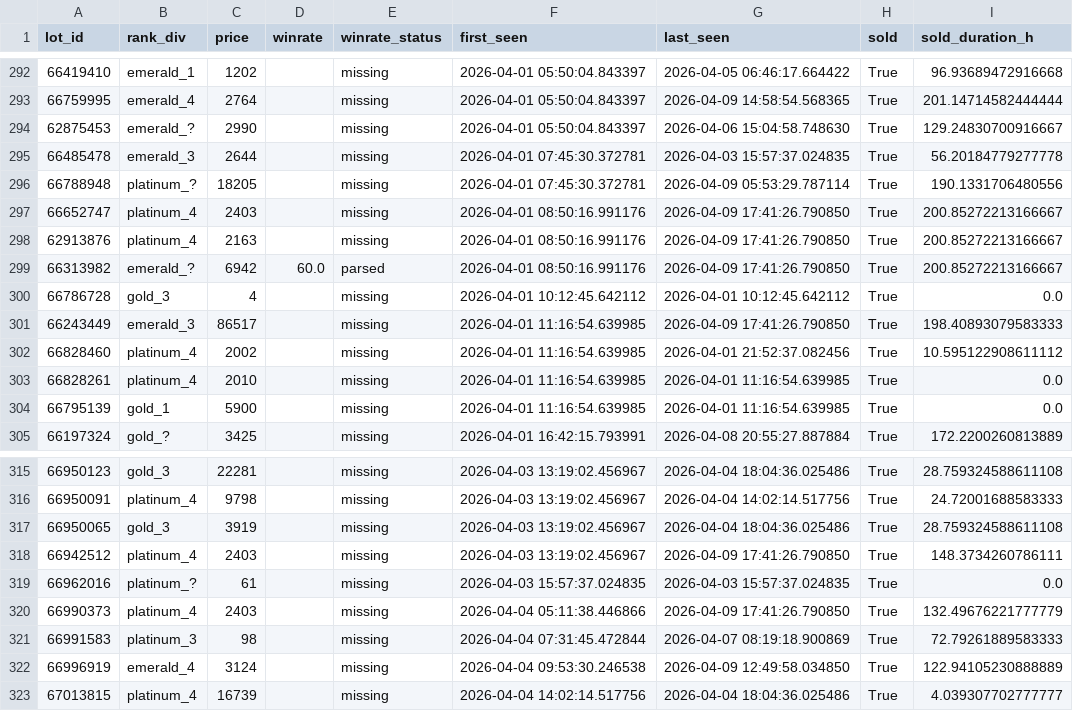
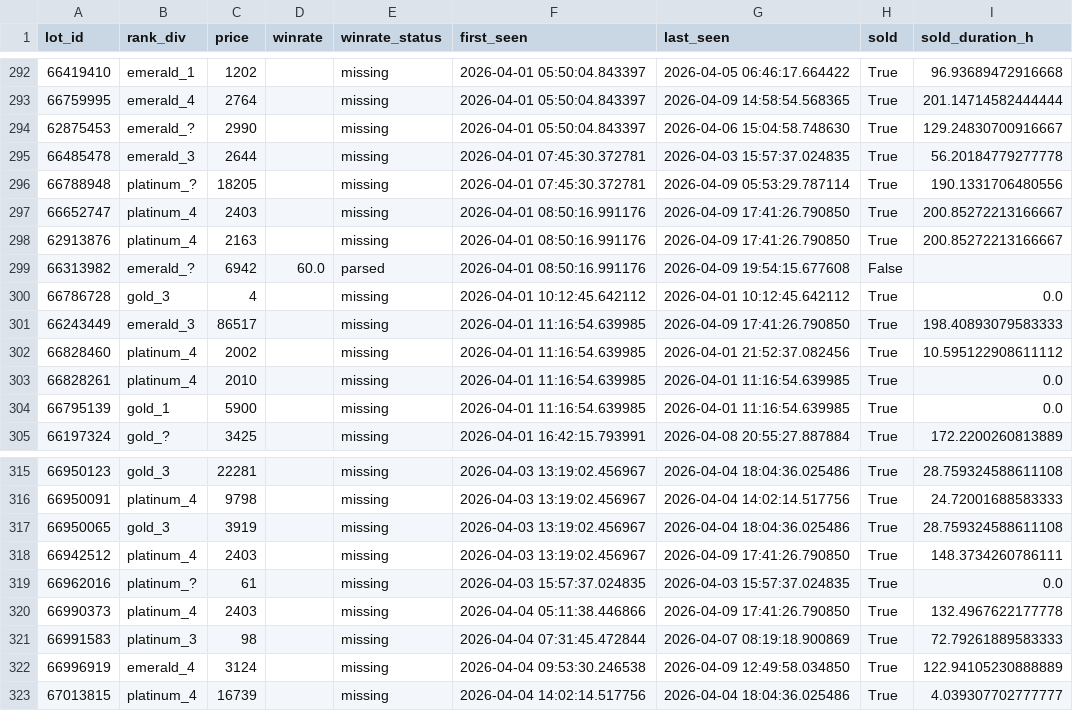
Before and after one commit to bel1k66/funpay-tracker, a CSV file: lot_lifecycle.csv, drawn as a sheet; only a part is shown, gaps mark what is left out; the diff covers the shown part only.

```diff
--- a/lot_lifecycle.csv
+++ b/lot_lifecycle.csv
@@ -298,3 +298,3 @@ lot_id,rank_div,price,winrate,winrate_status,first_seen,last_seen,sold,sold_dura
 62913876,platinum_4,2163,,missing,2026-04-01 08:50:16.991176,2026-04-09 17:41:26.790850,True,200.85272213166667
-66313982,emerald_?,6942,60.0,parsed,2026-04-01 08:50:16.991176,2026-04-09 17:41:26.790850,True,200.85272213166667
+66313982,emerald_?,6942,60.0,parsed,2026-04-01 08:50:16.991176,2026-04-09 19:54:15.677608,False,
 66786728,gold_3,4,,missing,2026-04-01 10:12:45.642112,2026-04-01 10:12:45.642112,True,0.0
@@ -319,3 +319,3 @@ lot_id,rank_div,price,winrate,winrate_status,first_seen,last_seen,sold,sold_dura
 66962016,platinum_?,61,,missing,2026-04-03 15:57:37.024835,2026-04-03 15:57:37.024835,True,0.0
-66990373,platinum_4,2403,,missing,2026-04-04 05:11:38.446866,2026-04-09 17:41:26.790850,True,132.49676221777779
+66990373,platinum_4,2403,,missing,2026-04-04 05:11:38.446866,2026-04-09 17:41:26.790850,True,132.4967622177778
 66991583,platinum_3,98,,missing,2026-04-04 07:31:45.472844,2026-04-07 08:19:18.900869,True,72.79261889583333
```
Also changed, not shown: 1 added row and 55 edited cells elsewhere in this file.
